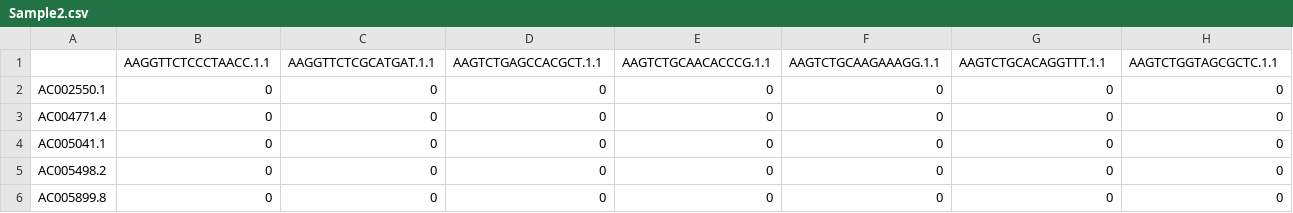
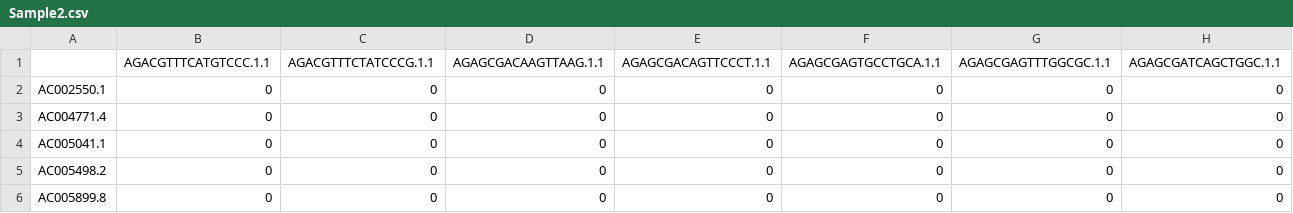
Before and after one commit to byzhang23/TreeCorTreat, a CSV file: docs/multisample/Sample2.csv, drawn as a sheet; only a part is shown; removed rows and columns are numbered as before the commit, all else as after; rows hold the shown columns only; the diff names each change by its address in the sheet, - before the commit and + after, or states it on an @@ line.

```diff
--- a/docs/multisample/Sample2.csv
+++ b/docs/multisample/Sample2.csv
-row 1:  | AAGGTTCTCCCTAACC.1.1 | AAGGTTCTCGCATGAT.1.1 | AAGTCTGAGCCACGCT.1.1 | AAGTCTGCAACACCCG.1.1 | AAGTCTGCAAGAAAGG.1.1 | AAGTCTGCACAGGTTT.1.1 | AAGTCTGGTAGCGCTC.1.1
+row 1:  | AGACGTTTCATGTCCC.1.1 | AGACGTTTCTATCCCG.1.1 | AGAGCGACAAGTTAAG.1.1 | AGAGCGACAGTTCCCT.1.1 | AGAGCGAGTGCCTGCA.1.1 | AGAGCGAGTTTGGCGC.1.1 | AGAGCGATCAGCTGGC.1.1
```
Also changed, not shown: docs/multisample/Sample1.csv, docs/multisample/Sample3.csv, 1 other file.
